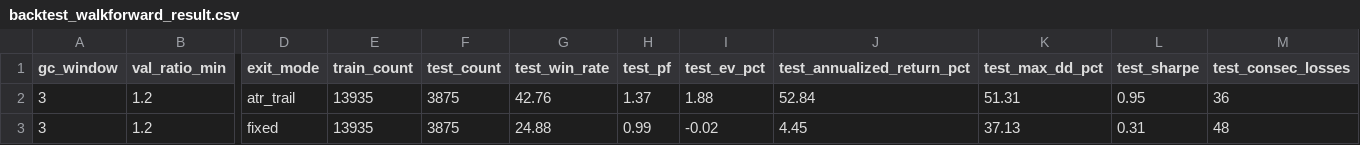
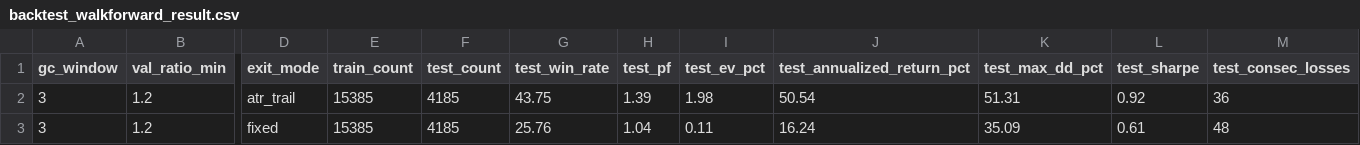
Before and after one commit to mrkm3845-web/Stock_app, a CSV file: back_tester/results/backtest_walkforward_result.csv, drawn as a sheet; only a part is shown, gaps mark what is left out; the diff names each change by its address in the sheet, - before the commit and + after, or states it on an @@ line.

```diff
--- a/back_tester/results/backtest_walkforward_result.csv
+++ b/back_tester/results/backtest_walkforward_result.csv
-E2:E3 (train_count): 13935
+E2:E3 (train_count): 15385
-F2:F3 (test_count): 3875
+F2:F3 (test_count): 4185
-G2 (test_win_rate): 42.76
+G2 (test_win_rate): 43.75
-H2 (test_pf): 1.37
+H2 (test_pf): 1.39
-I2 (test_ev_pct): 1.88
+I2 (test_ev_pct): 1.98
-J2 (test_annualized_return_pct): 52.84
+J2 (test_annualized_return_pct): 50.54
-L2 (test_sharpe): 0.95
+L2 (test_sharpe): 0.92
-G3 (test_win_rate): 24.88
+G3 (test_win_rate): 25.76
-H3 (test_pf): 0.99
+H3 (test_pf): 1.04
-I3 (test_ev_pct): -0.02
+I3 (test_ev_pct): 0.11
-J3 (test_annualized_return_pct): 4.45
+J3 (test_annualized_return_pct): 16.24
-K3 (test_max_dd_pct): 37.13
+K3 (test_max_dd_pct): 35.09
-L3 (test_sharpe): 0.31
+L3 (test_sharpe): 0.61
```
Also changed, not shown: back_tester/results/backtest_tier_exit.csv, 5 other files.
